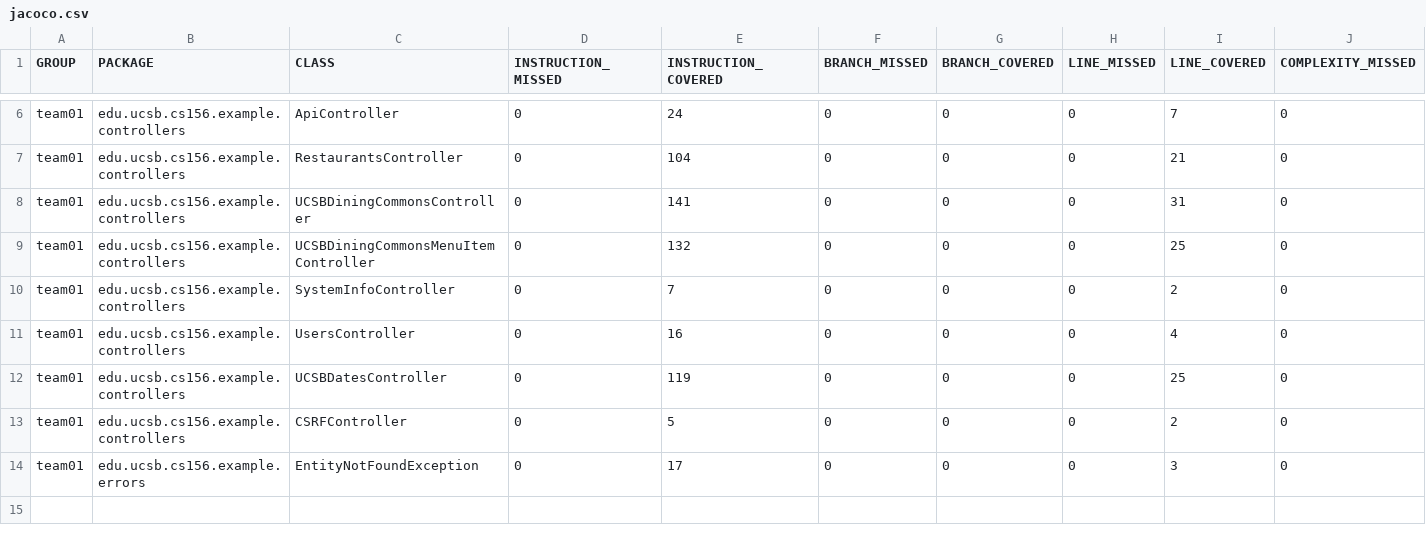
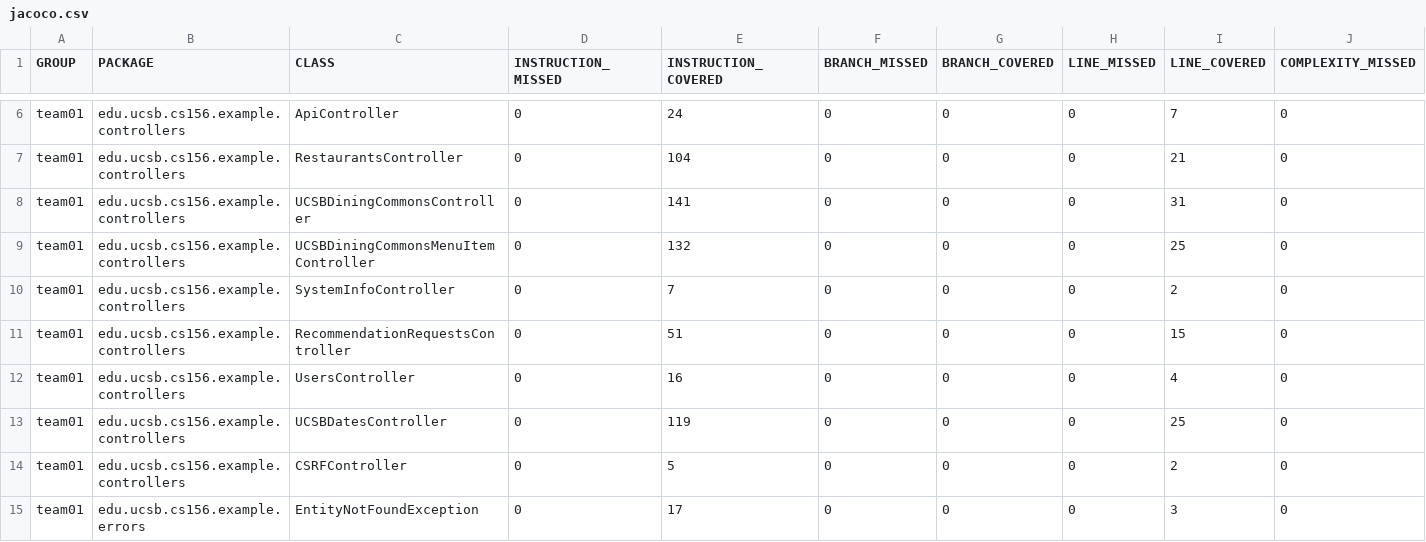
Before and after one commit to ucsb-cs156-f24/team01-f24-12, a CSV file: jacoco/jacoco.csv, drawn as a sheet; only a part is shown, gaps mark what is left out; rows hold the shown columns only; the diff names each change by its address in the sheet, - before the commit and + after, or states it on an @@ line.

Commit message:
Deploying to gh-pages from @ ucsb-cs156-f24/team01-f24-12@81260bb10cf6e9c62e89de701f4dad17a8624229 🚀

```diff
--- a/jacoco/jacoco.csv
+++ b/jacoco/jacoco.csv
+row 11: team01 | edu.ucsb.cs156.example.controllers | RecommendationRequestsController | 0 | 51 | 0 | 0 | 0 | 15 | 0
```
Also changed, not shown: 7 other files.
